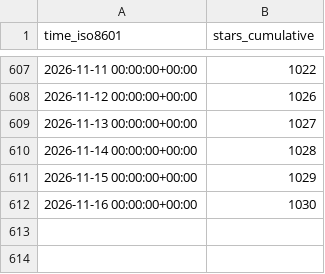
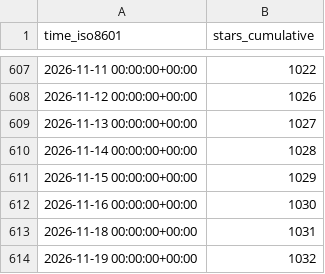
Before and after one commit to rokath/trice, a CSV file: rokath/trice/ghrs-data/stargazers.csv, drawn as a sheet; only a part is shown, gaps mark what is left out.

```diff
--- a/rokath/trice/ghrs-data/stargazers.csv
+++ b/rokath/trice/ghrs-data/stargazers.csv
@@ -612 +612,3 @@ time_iso8601,stars_cumulative
 2026-11-16 00:00:00+00:00,1030
+2026-11-18 00:00:00+00:00,1031
+2026-11-19 00:00:00+00:00,1032
```
